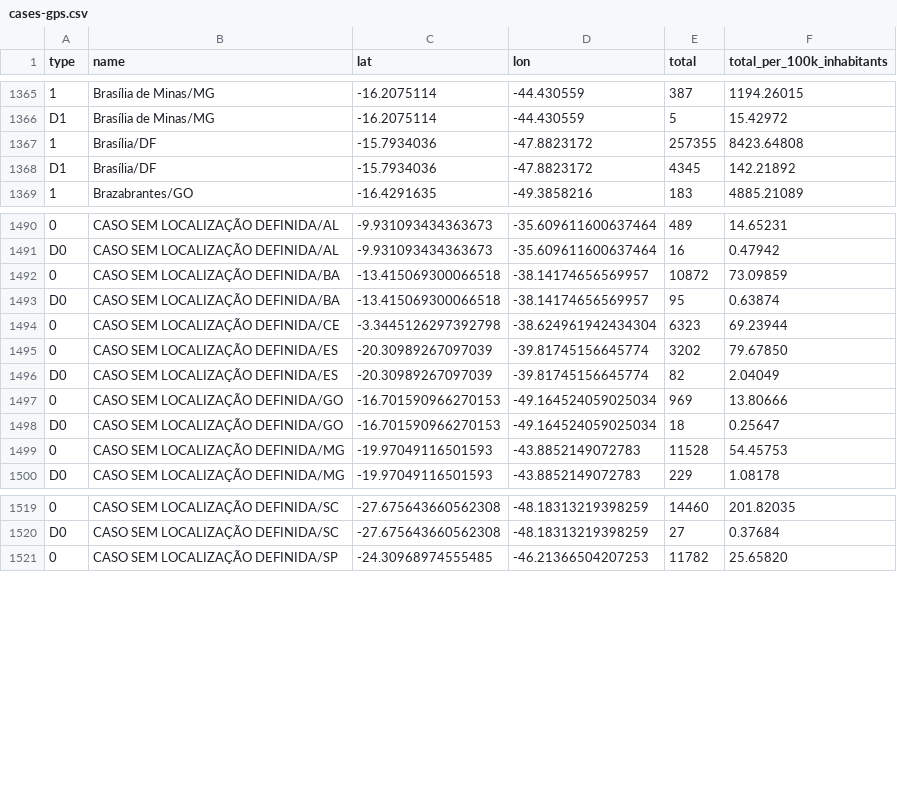
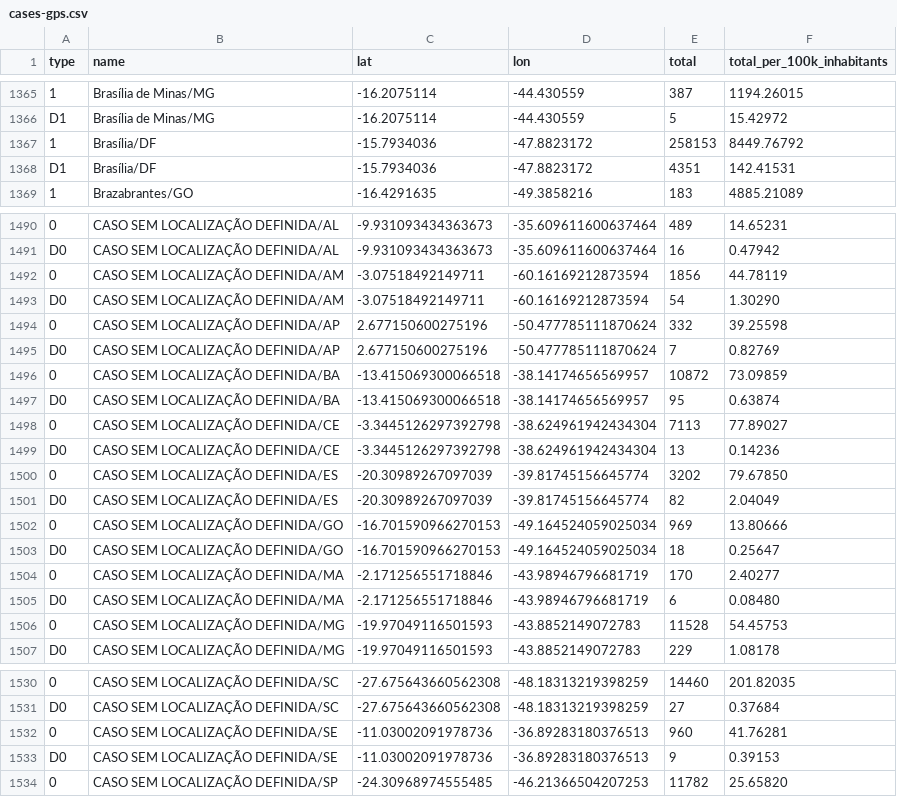
Before and after one commit to spdrio/covid19br, a CSV file: cases-gps.csv, drawn as a sheet; only a part is shown, gaps mark what is left out; addresses are those after the commit; the diff covers the shown part only; the diff names each change by its address in the sheet, - before the commit and + after, or states it on an @@ line.

```diff
--- a/cases-gps.csv
+++ b/cases-gps.csv
-E1367 (total): 257355
+E1367 (total): 258153
-F1367 (total_per_100k_inhabitants): 8423.64808
+F1367 (total_per_100k_inhabitants): 8449.76792
-E1368 (total): 4345
+E1368 (total): 4351
-F1368 (total_per_100k_inhabitants): 142.21892
+F1368 (total_per_100k_inhabitants): 142.41531
+row 1492: 0 | CASO SEM LOCALIZAÇÃO DEFINIDA/AM | -3.07518492149711 | -60.16169212873594 | 1856 | 44.78119
+row 1493: D0 | CASO SEM LOCALIZAÇÃO DEFINIDA/AM | -3.07518492149711 | -60.16169212873594 | 54 | 1.30290
+row 1494: 0 | CASO SEM LOCALIZAÇÃO DEFINIDA/AP | 2.677150600275196 | -50.477785111870624 | 332 | 39.25598
+row 1495: D0 | CASO SEM LOCALIZAÇÃO DEFINIDA/AP | 2.677150600275196 | -50.477785111870624 | 7 | 0.82769
-E1498 (total): 6323
+E1498 (total): 7113
-F1498 (total_per_100k_inhabitants): 69.23944
+F1498 (total_per_100k_inhabitants): 77.89027
+row 1499: D0 | CASO SEM LOCALIZAÇÃO DEFINIDA/CE | -3.3445126297392798 | -38.624961942434304 | 13 | 0.14236
+row 1504: 0 | CASO SEM LOCALIZAÇÃO DEFINIDA/MA | -2.171256551718846 | -43.98946796681719 | 170 | 2.40277
+row 1505: D0 | CASO SEM LOCALIZAÇÃO DEFINIDA/MA | -2.171256551718846 | -43.98946796681719 | 6 | 0.08480
+row 1532: 0 | CASO SEM LOCALIZAÇÃO DEFINIDA/SE | -11.03002091978736 | -36.89283180376513 | 960 | 41.76281
+row 1533: D0 | CASO SEM LOCALIZAÇÃO DEFINIDA/SE | -11.03002091978736 | -36.89283180376513 | 9 | 0.39153
```
Also changed, not shown: 4 added rows and 4 edited cells elsewhere in this file, cases-brazil-cities.csv, cases-brazil-states.csv, 3 other files.
